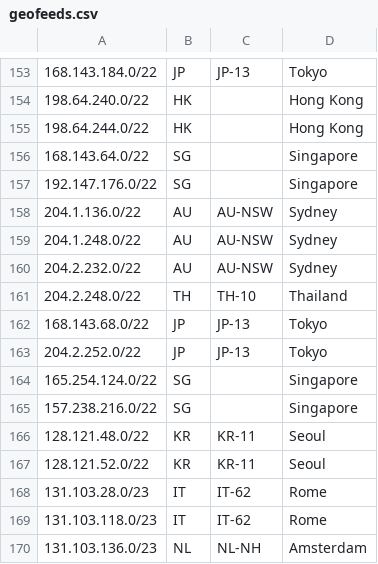
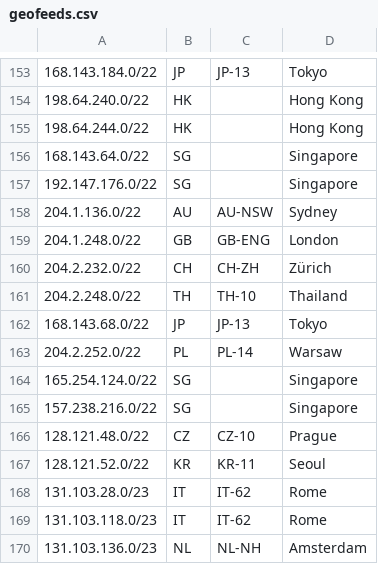
Before and after one commit to nttgin/geofeeds, a CSV file: geofeeds.csv, drawn as a sheet; only a part is shown, gaps mark what is left out; the diff covers the shown part only.

```diff
--- a/geofeeds.csv
+++ b/geofeeds.csv
@@ -158,10 +158,10 @@
 204.1.136.0/22,AU,AU-NSW,Sydney,
-204.1.248.0/22,AU,AU-NSW,Sydney,
-204.2.232.0/22,AU,AU-NSW,Sydney,
+204.1.248.0/22,GB,GB-ENG,London,
+204.2.232.0/22,CH,CH-ZH,Zürich,
 204.2.248.0/22,TH,TH-10,Thailand,
 168.143.68.0/22,JP,JP-13,Tokyo,
-204.2.252.0/22,JP,JP-13,Tokyo,
+204.2.252.0/22,PL,PL-14,Warsaw,
 165.254.124.0/22,SG,,Singapore,
 157.238.216.0/22,SG,,Singapore,
-128.121.48.0/22,KR,KR-11,Seoul,
+128.121.48.0/22,CZ,CZ-10,Prague,
 128.121.52.0/22,KR,KR-11,Seoul,
```
Also changed, not shown: 1 added row, 1 removed row and 33 edited cells elsewhere in this file.
